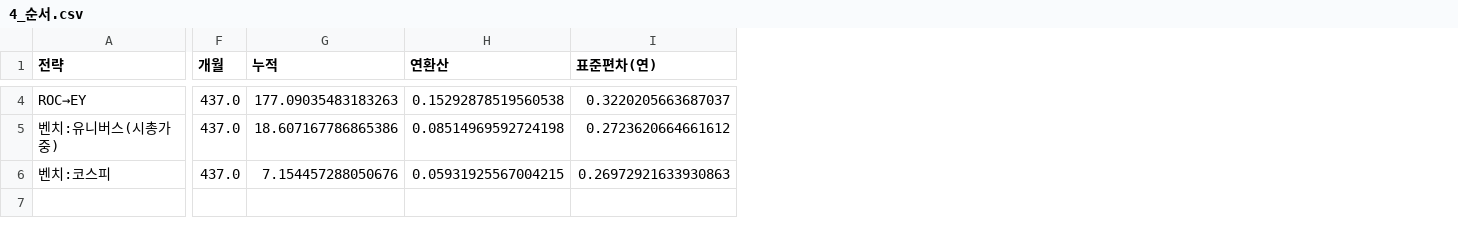
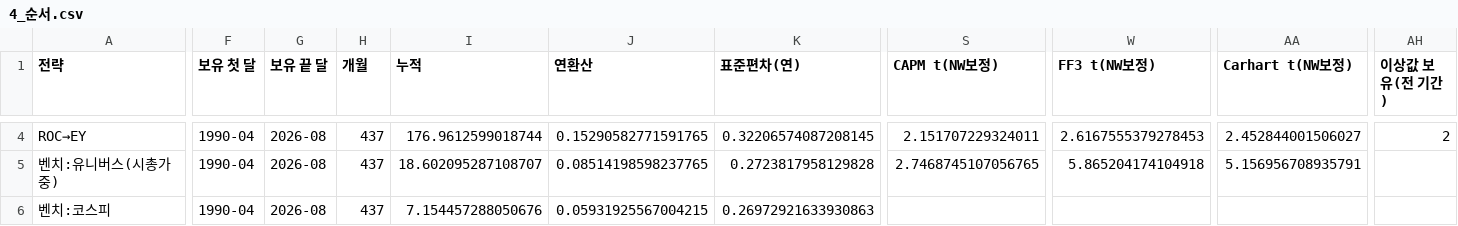
Before and after one commit to Rowoon-Lee5/assignment02-magicformula-backtest, a CSV file: 결과_전략수익률/4_순서.csv, drawn as a sheet; only a part is shown, gaps mark what is left out; addresses are those after the commit; the diff covers the shown part only; the diff names each change by its address in the sheet, - before the commit and + after, or states it on an @@ line.

```diff
--- a/결과_전략수익률/4_순서.csv
+++ b/결과_전략수익률/4_순서.csv
+column F (보유 첫 달), rows 4-6: all 1990-04
+column G (보유 끝 달), rows 4-6: all 2026-08
+column S (CAPM t(NW보정)), rows 4-5: 2.151707229324011 | 2.7468745107056765
+column W (FF3 t(NW보정)), rows 4-5: 2.6167555379278453 | 5.865204174104918
+column AA (Carhart t(NW보정)), rows 4-5: 2.452844001506027 | 5.156956708935791
+column AH (이상값 보유(전 기간)), row 4: 2
-H4:H6 (개월): 437.0
+H4:H6 (개월): 437
-I4 (누적): 177.09035483183263
+I4 (누적): 176.9612599018744
-J4 (연환산): 0.15292878519560538
+J4 (연환산): 0.15290582771591765
-K4 (표준편차(연)): 0.3220205663687037
+K4 (표준편차(연)): 0.32206574087208145
-I5 (누적): 18.607167786865386
+I5 (누적): 18.602095287108707
-J5 (연환산): 0.08514969592724198
+J5 (연환산): 0.08514198598237765
-K5 (표준편차(연)): 0.2723620664661612
+K5 (표준편차(연)): 0.2723817958129828
```
Also changed, not shown: 79 edited cells elsewhere in this file, 결과_전략수익률/1_비중.csv, 결과_전략수익률/2_주기.csv, 32 other files.
